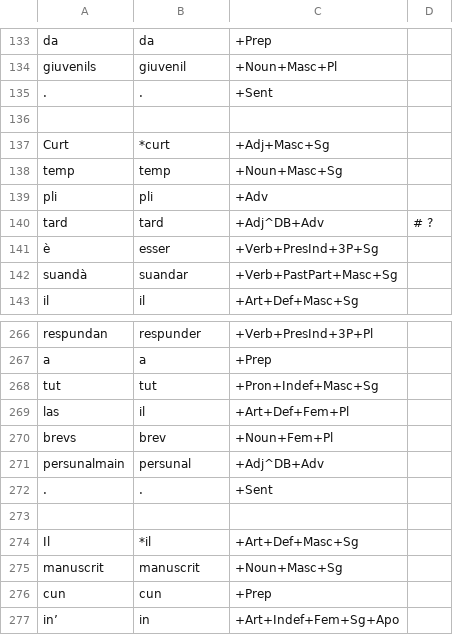
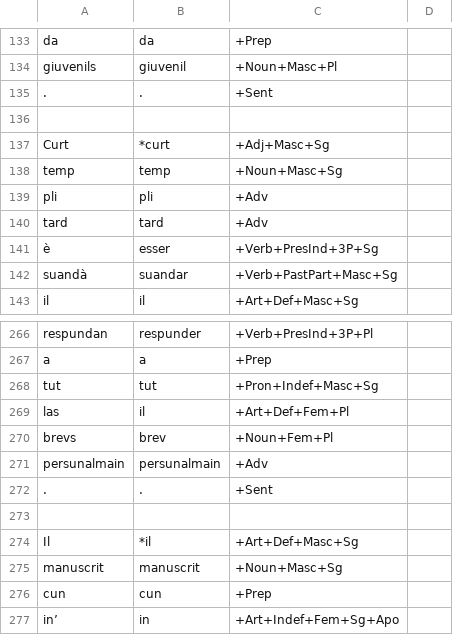
Before and after one commit to simon-clematide/rumantsch-grischun, a TSV file: crf-morphological-analyzer/train/rmquotidiana/1999-037244.tsv, drawn as a sheet; only a part is shown, gaps mark what is left out.

```diff
--- a/crf-morphological-analyzer/train/rmquotidiana/1999-037244.tsv
+++ b/crf-morphological-analyzer/train/rmquotidiana/1999-037244.tsv
@@ -139,3 +139,3 @@ temp	temp	+Noun+Masc+Sg
 pli	pli	+Adv
-tard	tard	+Adj^DB+Adv	# ?
+tard	tard	+Adv
 è	esser	+Verb+PresInd+3P+Sg
@@ -270,3 +270,3 @@ las	il	+Art+Def+Fem+Pl
 brevs	brev	+Noun+Fem+Pl
-persunalmain	persunal	+Adj^DB+Adv
+persunalmain	persunalmain	+Adv
 .	.	+Sent
```
Also changed, not shown: crf-morphological-analyzer/train/rmquotidiana/1997-052864.tsv, crf-morphological-analyzer/train/rmquotidiana/2008-124626.tsv.
